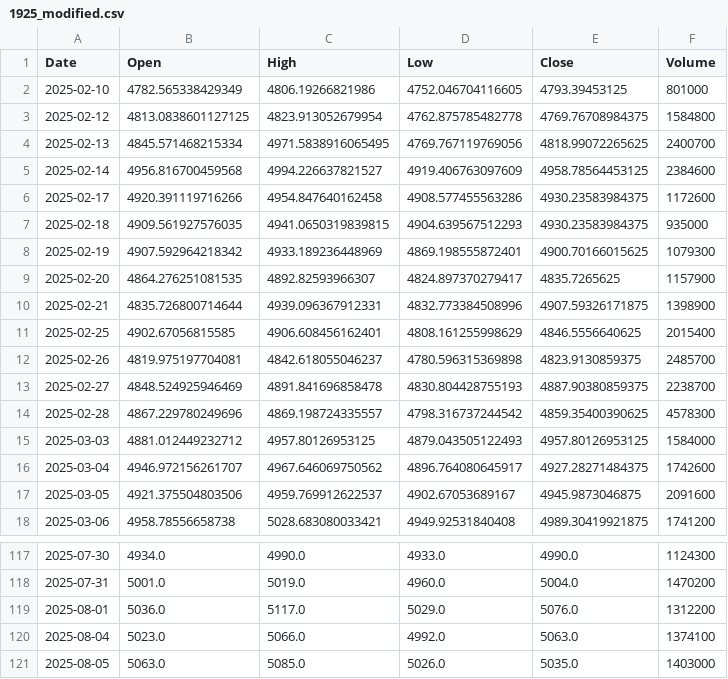
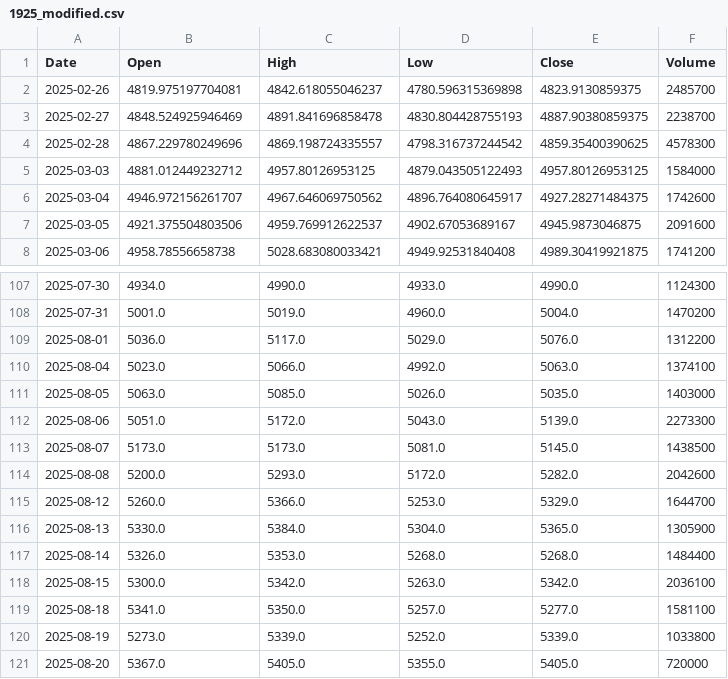
Before and after one commit to yuutaka69/kabuka_agaru, a CSV file: data/modified/1925_modified.csv, drawn as a sheet; only a part is shown, gaps mark what is left out; removed rows and columns are numbered as before the commit, all else as after; the diff names each change by its address in the sheet, - before the commit and + after, or states it on an @@ line.

Commit message:
Upload 1925_modified.csv (via Colab Script)

```diff
--- a/data/modified/1925_modified.csv
+++ b/data/modified/1925_modified.csv
-row 2: 2025-02-10 | 4782.565338429349 | 4806.19266821986 | 4752.046704116605 | 4793.39453125 | 801000
-row 3: 2025-02-12 | 4813.0838601127125 | 4823.913052679954 | 4762.875785482778 | 4769.76708984375 | 1584800
-row 4: 2025-02-13 | 4845.571468215334 | 4971.5838916065495 | 4769.767119769056 | 4818.99072265625 | 2400700
-row 5: 2025-02-14 | 4956.816700459568 | 4994.226637821527 | 4919.406763097609 | 4958.78564453125 | 2384600
-row 6: 2025-02-17 | 4920.391119716266 | 4954.847640162458 | 4908.577455563286 | 4930.23583984375 | 1172600
-row 7: 2025-02-18 | 4909.561927576035 | 4941.0650319839815 | 4904.639567512293 | 4930.23583984375 | 935000
-row 8: 2025-02-19 | 4907.592964218342 | 4933.189236448969 | 4869.198555872401 | 4900.70166015625 | 1079300
-row 9: 2025-02-20 | 4864.276251081535 | 4892.82593966307 | 4824.897370279417 | 4835.7265625 | 1157900
-row 10: 2025-02-21 | 4835.726800714644 | 4939.096367912331 | 4832.773384508996 | 4907.59326171875 | 1398900
-row 11: 2025-02-25 | 4902.67056815585 | 4906.608456162401 | 4808.161255998629 | 4846.5556640625 | 2015400
+row 112: 2025-08-06 | 5051.0 | 5172.0 | 5043.0 | 5139.0 | 2273300
+row 113: 2025-08-07 | 5173.0 | 5173.0 | 5081.0 | 5145.0 | 1438500
+row 114: 2025-08-08 | 5200.0 | 5293.0 | 5172.0 | 5282.0 | 2042600
+row 115: 2025-08-12 | 5260.0 | 5366.0 | 5253.0 | 5329.0 | 1644700
+row 116: 2025-08-13 | 5330.0 | 5384.0 | 5304.0 | 5365.0 | 1305900
+row 117: 2025-08-14 | 5326.0 | 5353.0 | 5268.0 | 5268.0 | 1484400
+row 118: 2025-08-15 | 5300.0 | 5342.0 | 5263.0 | 5342.0 | 2036100
+row 119: 2025-08-18 | 5341.0 | 5350.0 | 5257.0 | 5277.0 | 1581100
+row 120: 2025-08-19 | 5273.0 | 5339.0 | 5252.0 | 5339.0 | 1033800
+row 121: 2025-08-20 | 5367.0 | 5405.0 | 5355.0 | 5405.0 | 720000
```
